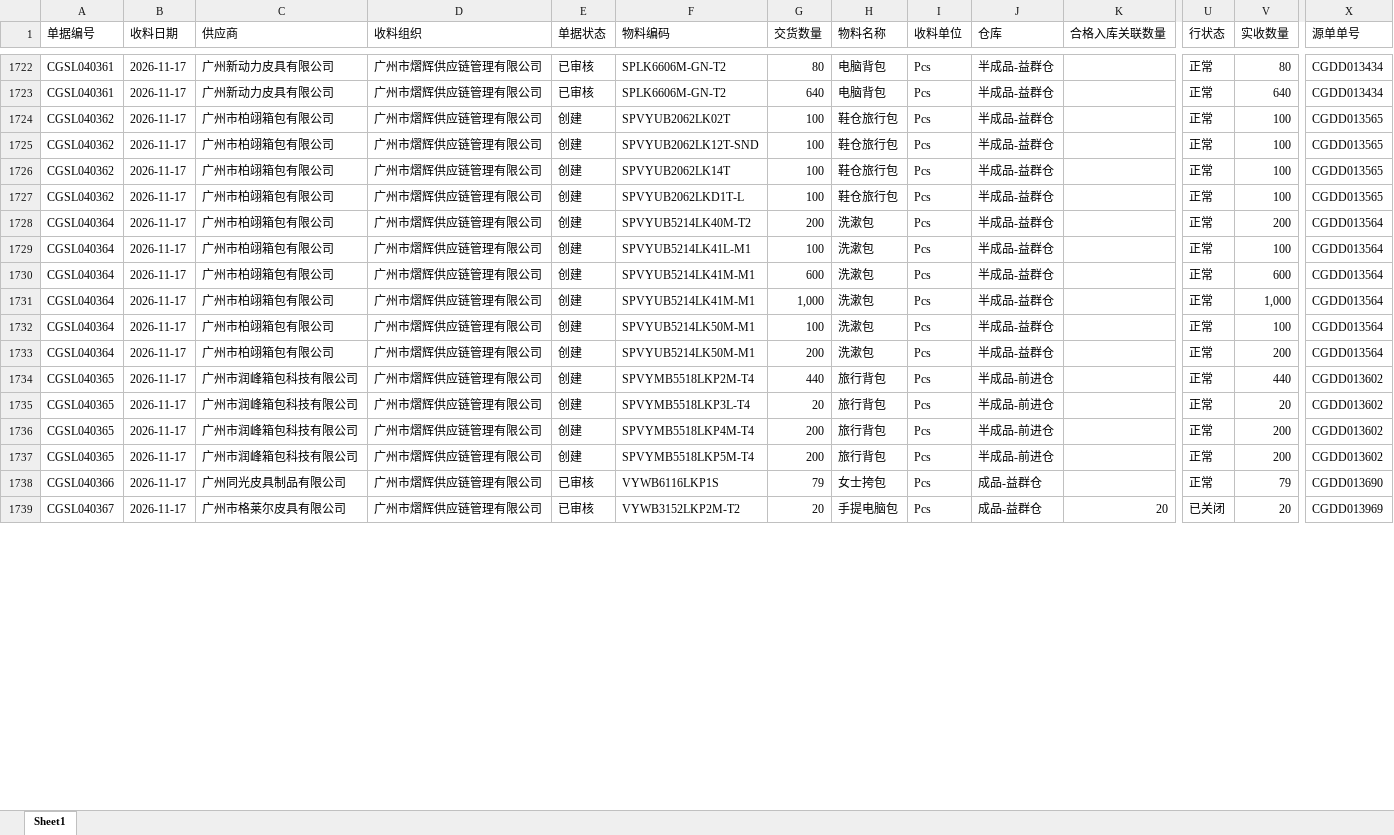
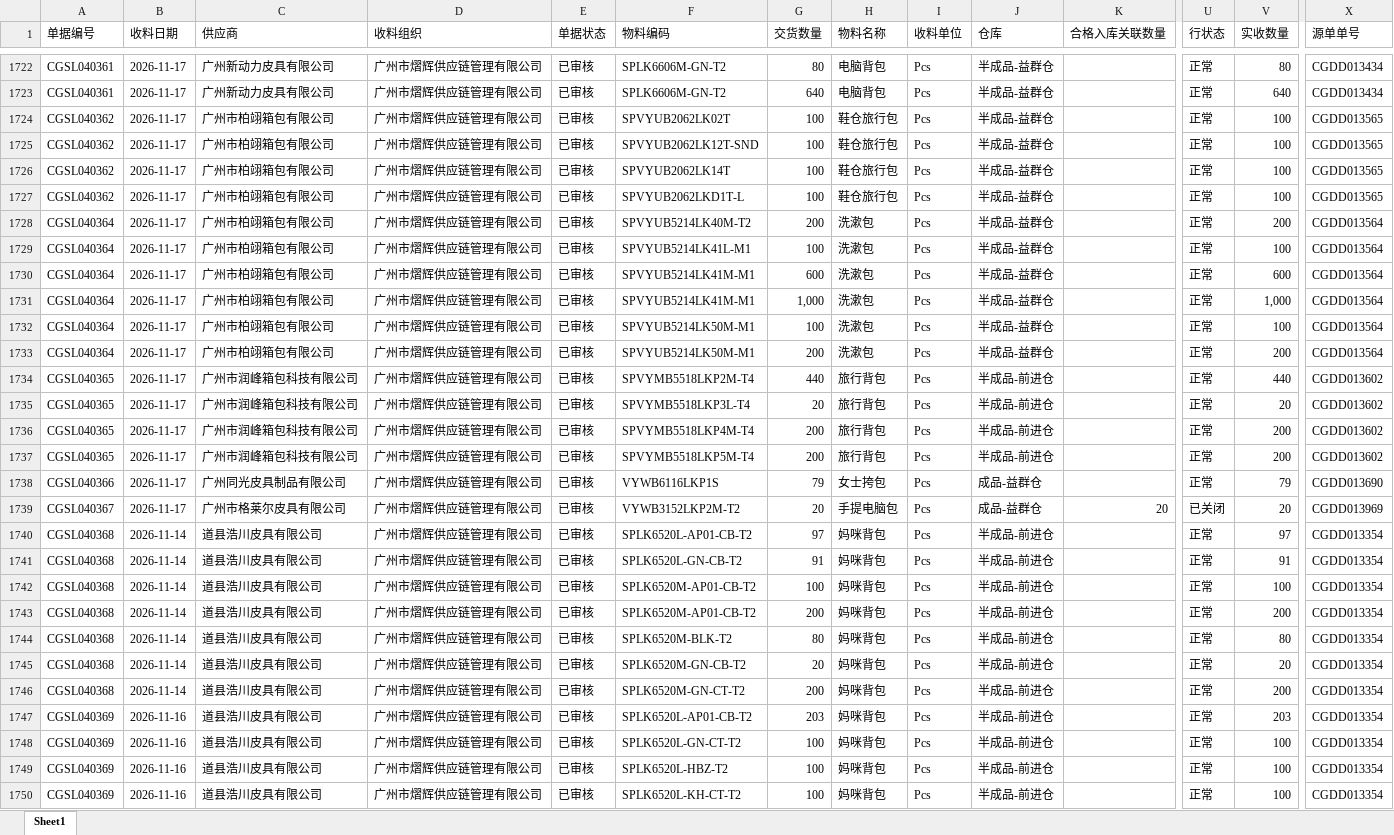
Before and after one commit to yikeqingsongguo/HY.supply-chain-management, an Excel workbook: src/otd_recv.xlsx, sheet Sheet1, drawn as a sheet; only a part is shown, gaps mark what is left out; values as stored, in another font and other column widths than the file's, no borders; rows hold the shown columns only; the diff covers the shown part only; the diff names each change by its address in the sheet, - before the commit and + after, or states it on an @@ line.

```diff
--- a/src/otd_recv.xlsx (sheet Sheet1)
+++ b/src/otd_recv.xlsx (sheet Sheet1)
-E1724:E1737 (单据状态): 创建
+E1724:E1737 (单据状态): 已审核
+row 1740: CGSL040368 | 2026-11-14 | 道县浩川皮具有限公司 | 广州市熠辉供应链管理有限公司 | 已审核 | SPLK6520L-AP01-CB-T2 | 97 | 妈咪背包 | Pcs | 半成品-前进仓 |  | 正常 | 97 | CGDD013354
+row 1741: CGSL040368 | 2026-11-14 | 道县浩川皮具有限公司 | 广州市熠辉供应链管理有限公司 | 已审核 | SPLK6520L-GN-CB-T2 | 91 | 妈咪背包 | Pcs | 半成品-前进仓 |  | 正常 | 91 | CGDD013354
+row 1742: CGSL040368 | 2026-11-14 | 道县浩川皮具有限公司 | 广州市熠辉供应链管理有限公司 | 已审核 | SPLK6520M-AP01-CB-T2 | 100 | 妈咪背包 | Pcs | 半成品-前进仓 |  | 正常 | 100 | CGDD013354
+row 1743: CGSL040368 | 2026-11-14 | 道县浩川皮具有限公司 | 广州市熠辉供应链管理有限公司 | 已审核 | SPLK6520M-AP01-CB-T2 | 200 | 妈咪背包 | Pcs | 半成品-前进仓 |  | 正常 | 200 | CGDD013354
+row 1744: CGSL040368 | 2026-11-14 | 道县浩川皮具有限公司 | 广州市熠辉供应链管理有限公司 | 已审核 | SPLK6520M-BLK-T2 | 80 | 妈咪背包 | Pcs | 半成品-前进仓 |  | 正常 | 80 | CGDD013354
+row 1745: CGSL040368 | 2026-11-14 | 道县浩川皮具有限公司 | 广州市熠辉供应链管理有限公司 | 已审核 | SPLK6520M-GN-CB-T2 | 20 | 妈咪背包 | Pcs | 半成品-前进仓 |  | 正常 | 20 | CGDD013354
+row 1746: CGSL040368 | 2026-11-14 | 道县浩川皮具有限公司 | 广州市熠辉供应链管理有限公司 | 已审核 | SPLK6520M-GN-CT-T2 | 200 | 妈咪背包 | Pcs | 半成品-前进仓 |  | 正常 | 200 | CGDD013354
+row 1747: CGSL040369 | 2026-11-16 | 道县浩川皮具有限公司 | 广州市熠辉供应链管理有限公司 | 已审核 | SPLK6520L-AP01-CB-T2 | 203 | 妈咪背包 | Pcs | 半成品-前进仓 |  | 正常 | 203 | CGDD013354
+row 1748: CGSL040369 | 2026-11-16 | 道县浩川皮具有限公司 | 广州市熠辉供应链管理有限公司 | 已审核 | SPLK6520L-GN-CT-T2 | 100 | 妈咪背包 | Pcs | 半成品-前进仓 |  | 正常 | 100 | CGDD013354
+row 1749: CGSL040369 | 2026-11-16 | 道县浩川皮具有限公司 | 广州市熠辉供应链管理有限公司 | 已审核 | SPLK6520L-HBZ-T2 | 100 | 妈咪背包 | Pcs | 半成品-前进仓 |  | 正常 | 100 | CGDD013354
+row 1750: CGSL040369 | 2026-11-16 | 道县浩川皮具有限公司 | 广州市熠辉供应链管理有限公司 | 已审核 | SPLK6520L-KH-CT-T2 | 100 | 妈咪背包 | Pcs | 半成品-前进仓 |  | 正常 | 100 | CGDD013354
```
Also changed, not shown: 44 added rows and 19 edited cells elsewhere in this sheet, src/otd_apply.xlsx, src/采购订单.xlsx, 6 other files.
